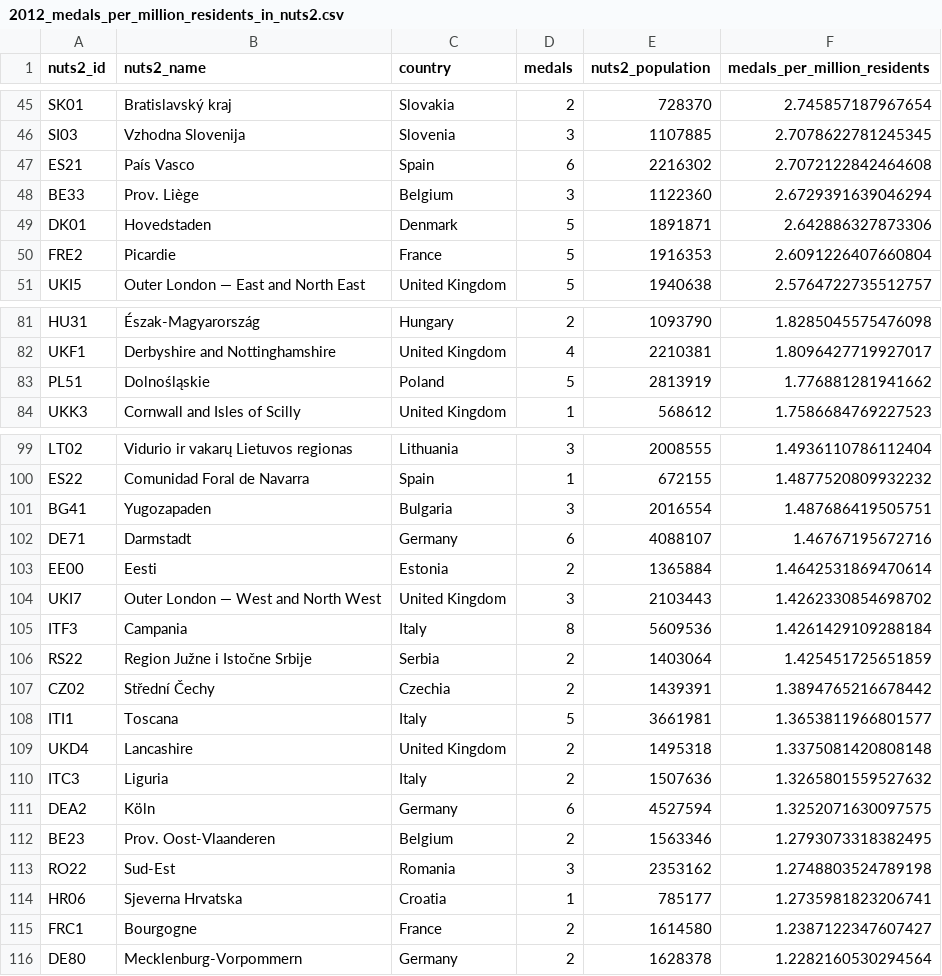
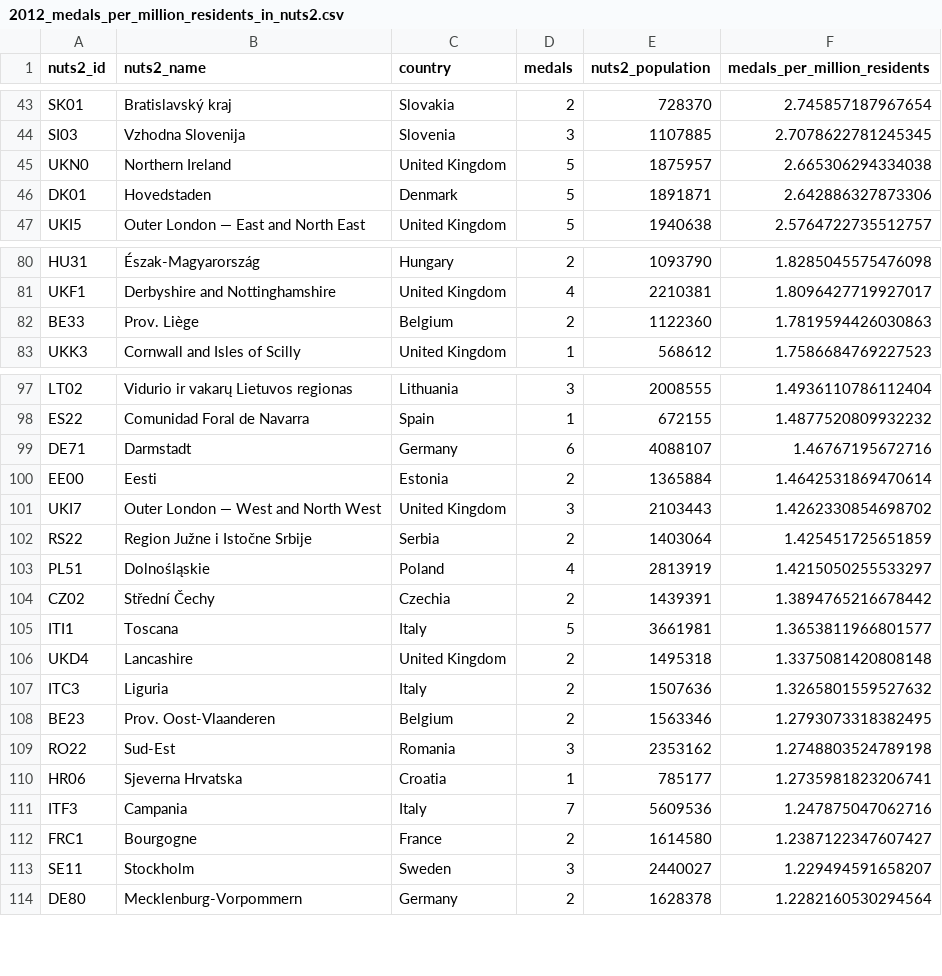
Before and after one commit to EDJNet/OlympicsGoNUTS, a CSV file: 2012/2012_medals_per_million_residents_in_nuts2.csv, drawn as a sheet; only a part is shown, gaps mark what is left out; removed rows and columns are numbered as before the commit, all else as after; the diff covers the shown part only; the diff names each change by its address in the sheet, - before the commit and + after, or states it on an @@ line.

```diff
--- a/2012/2012_medals_per_million_residents_in_nuts2.csv
+++ b/2012/2012_medals_per_million_residents_in_nuts2.csv
-row 47: ES21 | País Vasco | Spain | 6 | 2216302 | 2.7072122842464608
-row 48: BE33 | Prov. Liège | Belgium | 3 | 1122360 | 2.6729391639046294
+row 45: UKN0 | Northern Ireland | United Kingdom | 5 | 1875957 | 2.665306294334038
-row 50: FRE2 | Picardie | France | 5 | 1916353 | 2.6091226407660804
-row 83: PL51 | Dolnośląskie | Poland | 5 | 2813919 | 1.776881281941662
+row 82: BE33 | Prov. Liège | Belgium | 2 | 1122360 | 1.7819594426030863
-row 101: BG41 | Yugozapaden | Bulgaria | 3 | 2016554 | 1.487686419505751
-row 105: ITF3 | Campania | Italy | 8 | 5609536 | 1.4261429109288184
+row 103: PL51 | Dolnośląskie | Poland | 4 | 2813919 | 1.4215050255533297
-row 111: DEA2 | Köln | Germany | 6 | 4527594 | 1.3252071630097575
+row 111: ITF3 | Campania | Italy | 7 | 5609536 | 1.247875047062716
+row 113: SE11 | Stockholm | Sweden | 3 | 2440027 | 1.229494591658207
```
Also changed, not shown: 9 added rows, 7 removed rows and 2 edited cells elsewhere in this file, 6 other files.
